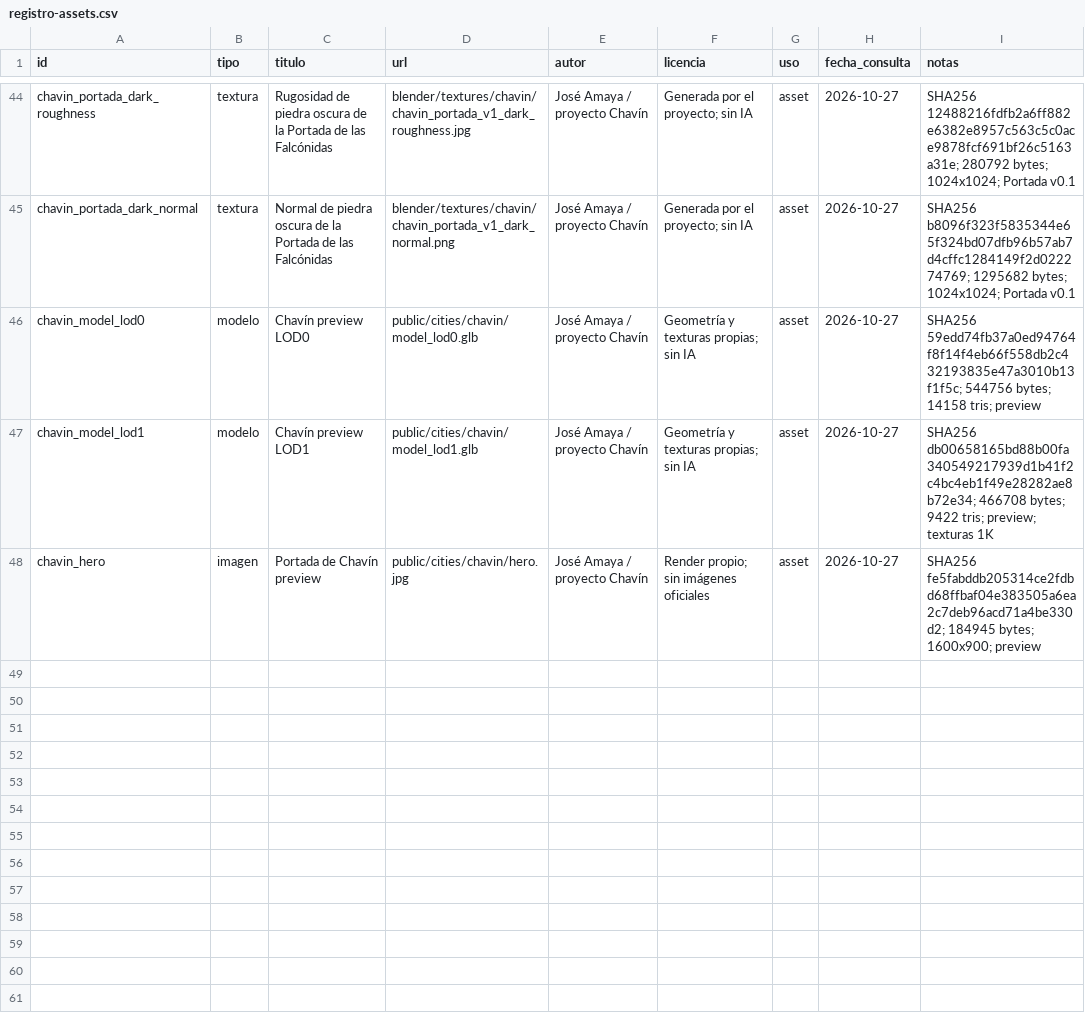
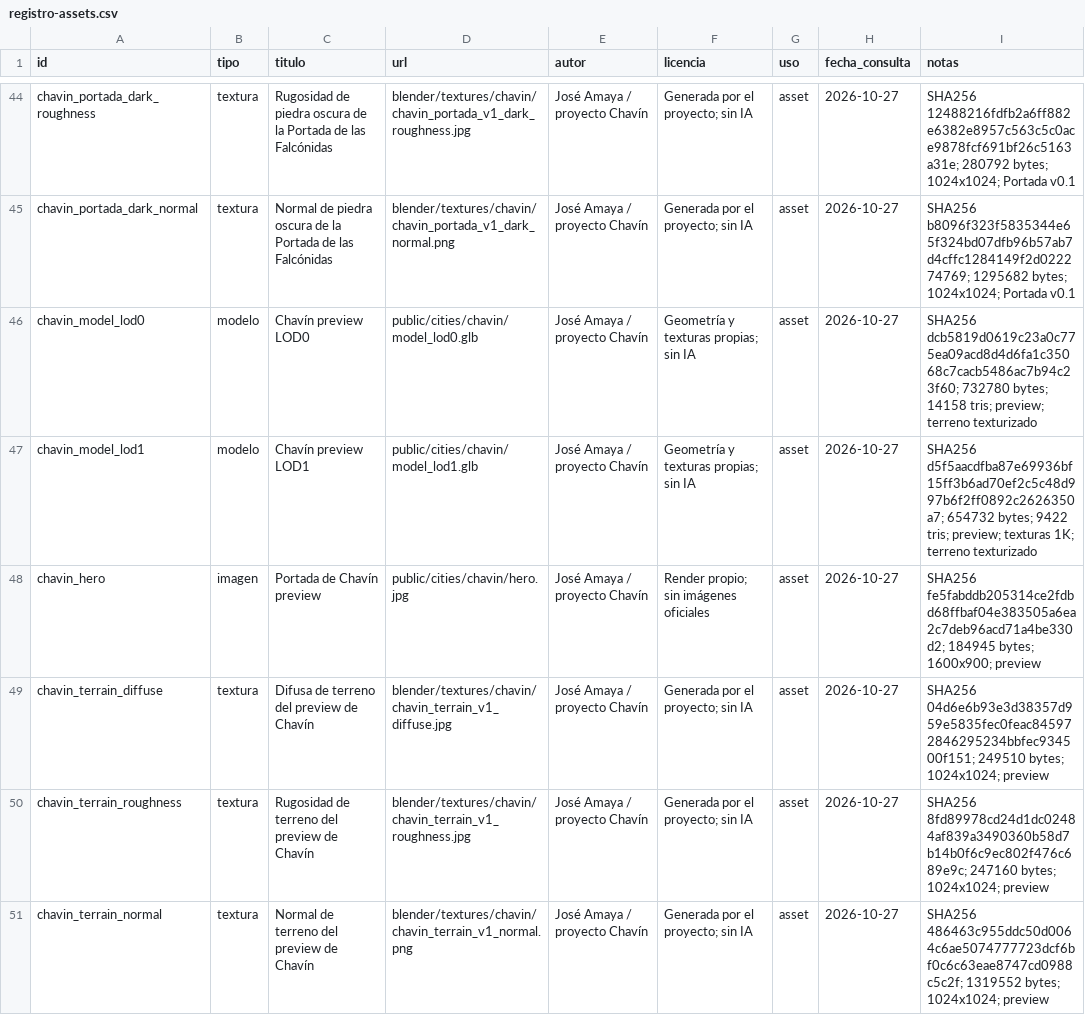
Before and after one commit to joseamaya/ciudades-sagradas, a CSV file: docs/fuentes/registro-assets.csv, drawn as a sheet; only a part is shown, gaps mark what is left out.

Commit message:
feat(chavin): texturizar terreno del preview

```diff
--- a/docs/fuentes/registro-assets.csv
+++ b/docs/fuentes/registro-assets.csv
@@ -45,4 +45,7 @@ chavin_portada_dark_roughness,textura,Rugosidad de piedra oscura de la Portada d
 chavin_portada_dark_normal,textura,Normal de piedra oscura de la Portada de las Falcónidas,blender/textures/chavin/chavin_portada_v1_dark_normal.png,José Amaya / proyecto Chavín,Generada por el proyecto; sin IA,asset,2026-10-27,SHA256 b8096f323f5835344e65f324bd07dfb96b57ab7d4cffc1284149f2d022274769; 1295682 bytes; 1024x1024; Portada v0.1
-chavin_model_lod0,modelo,Chavín preview LOD0,public/cities/chavin/model_lod0.glb,José Amaya / proyecto Chavín,Geometría y texturas propias; sin IA,asset,2026-10-27,SHA256 59edd74fb37a0ed94764f8f14f4eb66f558db2c432193835e47a3010b13f1f5c; 544756 bytes; 14158 tris; preview
-chavin_model_lod1,modelo,Chavín preview LOD1,public/cities/chavin/model_lod1.glb,José Amaya / proyecto Chavín,Geometría y texturas propias; sin IA,asset,2026-10-27,SHA256 db00658165bd88b00fa340549217939d1b41f2c4bc4eb1f49e28282ae8b72e34; 466708 bytes; 9422 tris; preview; texturas 1K
+chavin_model_lod0,modelo,Chavín preview LOD0,public/cities/chavin/model_lod0.glb,José Amaya / proyecto Chavín,Geometría y texturas propias; sin IA,asset,2026-10-27,SHA256 dcb5819d0619c23a0c775ea09acd8d4d6fa1c35068c7cacb5486ac7b94c23f60; 732780 bytes; 14158 tris; preview; terreno texturizado
+chavin_model_lod1,modelo,Chavín preview LOD1,public/cities/chavin/model_lod1.glb,José Amaya / proyecto Chavín,Geometría y texturas propias; sin IA,asset,2026-10-27,SHA256 d5f5aacdfba87e69936bf15ff3b6ad70ef2c5c48d997b6f2ff0892c2626350a7; 654732 bytes; 9422 tris; preview; texturas 1K; terreno texturizado
 chavin_hero,imagen,Portada de Chavín preview,public/cities/chavin/hero.jpg,José Amaya / proyecto Chavín,Render propio; sin imágenes oficiales,asset,2026-10-27,SHA256 fe5fabddb205314ce2fdbd68ffbaf04e383505a6ea2c7deb96acd71a4be330d2; 184945 bytes; 1600x900; preview
+chavin_terrain_diffuse,textura,Difusa de terreno del preview de Chavín,blender/textures/chavin/chavin_terrain_v1_diffuse.jpg,José Amaya / proyecto Chavín,Generada por el proyecto; sin IA,asset,2026-10-27,SHA256 04d6e6b93e3d38357d959e5835fec0feac845972846295234bbfec934500f151; 249510 bytes; 1024x1024; preview
+chavin_terrain_roughness,textura,Rugosidad de terreno del preview de Chavín,blender/textures/chavin/chavin_terrain_v1_roughness.jpg,José Amaya / proyecto Chavín,Generada por el proyecto; sin IA,asset,2026-10-27,SHA256 8fd89978cd24d1dc02484af839a3490360b58d7b14b0f6c9ec802f476c689e9c; 247160 bytes; 1024x1024; preview
+chavin_terrain_normal,textura,Normal de terreno del preview de Chavín,blender/textures/chavin/chavin_terrain_v1_normal.png,José Amaya / proyecto Chavín,Generada por el proyecto; sin IA,asset,2026-10-27,SHA256 486463c955ddc50d0064c6ae5074777723dcf6bf0c6c63eae8747cd0988c5c2f; 1319552 bytes; 1024x1024; preview
```
Also changed, not shown: 15 other files.
